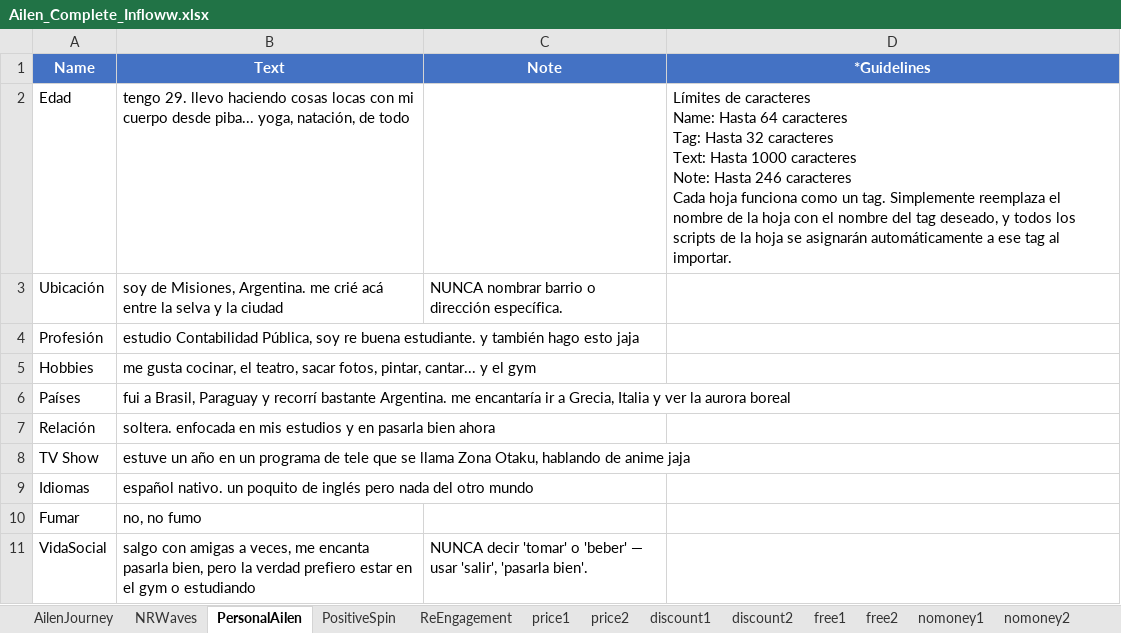
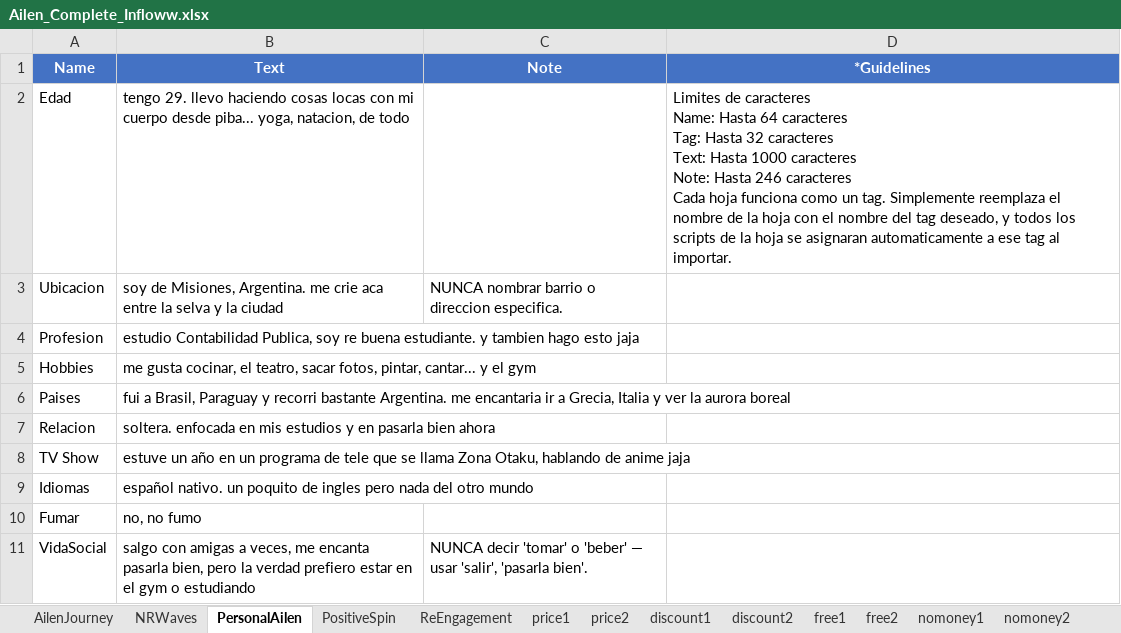
Before and after one commit to carlosribasgomez/cw-esp-scripts, an Excel workbook: ailen-free/Ailen_Complete_Infloww.xlsx, sheet PersonalAilen, drawn as a sheet; values as stored, in another font and other column widths than the file's, no borders; ↵ is a line break in a cell; the diff names each change by its address in the sheet, - before the commit and + after, or states it on an @@ line.

```diff
--- a/ailen-free/Ailen_Complete_Infloww.xlsx (sheet PersonalAilen)
+++ b/ailen-free/Ailen_Complete_Infloww.xlsx (sheet PersonalAilen)
-B2 (Text): …piba... yoga, natación, de todo
+B2 (Text): …piba... yoga, natacion, de todo
-D2 (*Guidelines): Límites de caracteres ↵ Name: Hasta 64 caracteres ↵ Tag: Hasta 32 caracteres ↵ Text: Hasta 1000 caracteres ↵ Note: Hasta 246 caracteres ↵ Cada hoja funciona como un tag. Simplemente reemplaza el nombre de la hoja con el nombre del tag deseado, y todos los scripts de la hoja se asignarán automáticamente a ese…
+D2 (*Guidelines): Limites de caracteres ↵ Name: Hasta 64 caracteres ↵ Tag: Hasta 32 caracteres ↵ Text: Hasta 1000 caracteres ↵ Note: Hasta 246 caracteres ↵ Cada hoja funciona como un tag. Simplemente reemplaza el nombre de la hoja con el nombre del tag deseado, y todos los scripts de la hoja se asignaran automaticamente a ese…
-A3 (Name): Ubicación
+A3 (Name): Ubicacion
-B3 (Text): …Argentina. me crié acá entre la…
+B3 (Text): …Argentina. me crie aca entre la…
-C3 (Note): NUNCA nombrar barrio o dirección específica.
+C3 (Note): NUNCA nombrar barrio o direccion especifica.
-A4 (Name): Profesión
+A4 (Name): Profesion
-B4 (Text): estudio Contabilidad Pública, soy re buena estudiante. y también hago esto…
+B4 (Text): estudio Contabilidad Publica, soy re buena estudiante. y tambien hago esto…
-A6 (Name): Países
+A6 (Name): Paises
-B6 (Text): …Paraguay y recorrí bastante Argentina. me encantaría ir a…
+B6 (Text): …Paraguay y recorri bastante Argentina. me encantaria ir a…
-A7 (Name): Relación
+A7 (Name): Relacion
-B9 (Text): …poquito de inglés pero nada…
+B9 (Text): …poquito de ingles pero nada…
```
Also changed, not shown: sheet AilenJourney, sheet NRWaves, sheet PositiveSpin, sheet cumcontrol1, sheet ReEngagement, sheet nosex2, 28 more sheets, dari-urdaneta/Dari_Complete_Infloww.xlsx, 14 other files.
